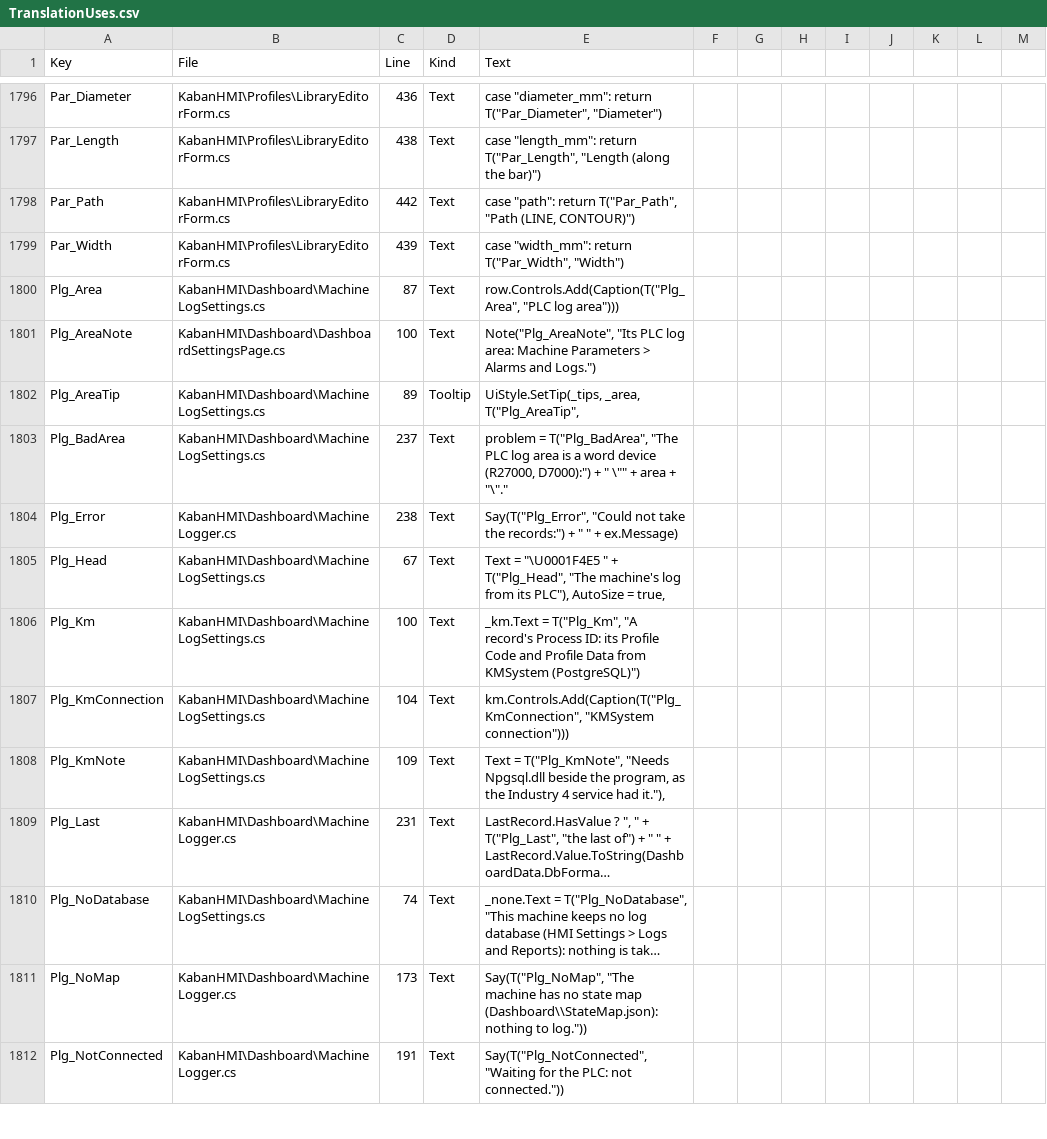
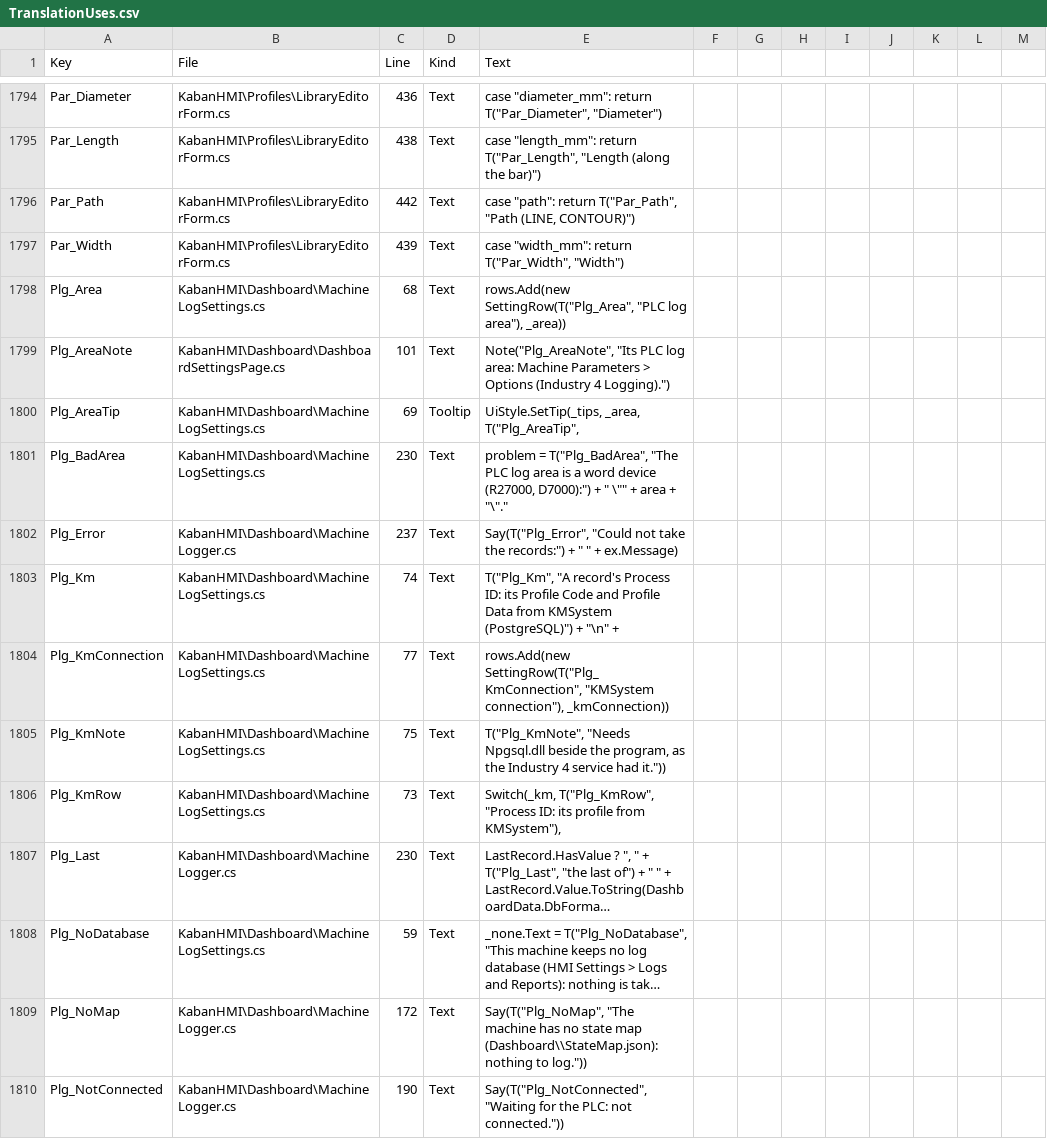
Before and after one commit to Sereftasan/HMI, a CSV file: KabanHMI/TranslationUses.csv, drawn as a sheet; only a part is shown, gaps mark what is left out; long unchanged cells end in …; removed rows and columns are numbered as before the commit, all else as after; the diff covers the shown part only; the diff names each change by its address in the sheet, - before the commit and + after, or states it on an @@ line.

```diff
--- a/KabanHMI/TranslationUses.csv
+++ b/KabanHMI/TranslationUses.csv
-C1798 (Line): 87
+C1798 (Line): 68
-E1798 (Text): row.Controls.Add(Caption(T("Plg_Area", "PLC log area")))
+E1798 (Text): rows.Add(new SettingRow(T("Plg_Area", "PLC log area"), _area))
-C1799 (Line): 100
+C1799 (Line): 101
-E1799 (Text): …Parameters > Alarms and Logs.")
+E1799 (Text): …Parameters > Options (Industry 4 Logging).")
-C1800 (Line): 89
+C1800 (Line): 69
-C1801 (Line): 237
+C1801 (Line): 230
-C1802 (Line): 238
+C1802 (Line): 237
-row 1805: Plg_Head | KabanHMI\Dashboard\MachineLogSettings.cs | 67 | Text | Text = "\U0001F4E5 " + T("Plg_Head", "The machine's log from its PLC"), AutoSize = true,
-C1803 (Line): 100
+C1803 (Line): 74
-E1803 (Text): _km.Text = T("Plg_Km", "A record's Process ID: its Profile Code and Profile Data from KMSystem (PostgreSQL)")
+E1803 (Text): T("Plg_Km", "A record's Process ID: its Profile Code and Profile Data from KMSystem (PostgreSQL)") + "\n" +
-C1804 (Line): 104
+C1804 (Line): 77
-E1804 (Text): km.Controls.Add(Caption(T("Plg_KmConnection", "KMSystem connection")))
+E1804 (Text): rows.Add(new SettingRow(T("Plg_KmConnection", "KMSystem connection"), _kmConnection))
-C1805 (Line): 109
+C1805 (Line): 75
-E1805 (Text): Text = T("Plg_KmNote", "Needs Npgsql.dll beside the program, as the Industry 4 service had it."),
+E1805 (Text): T("Plg_KmNote", "Needs Npgsql.dll beside the program, as the Industry 4 service had it."))
+row 1806: Plg_KmRow | KabanHMI\Dashboard\MachineLogSettings.cs | 73 | Text | Switch(_km, T("Plg_KmRow", "Process ID: its profile from KMSystem"),
-C1807 (Line): 231
+C1807 (Line): 230
-C1808 (Line): 74
+C1808 (Line): 59
-C1809 (Line): 173
+C1809 (Line): 172
-C1810 (Line): 191
+C1810 (Line): 190
```
Also changed, not shown: 1 added row, 12 removed rows and 91 edited cells elsewhere in this file, 1 other file.
